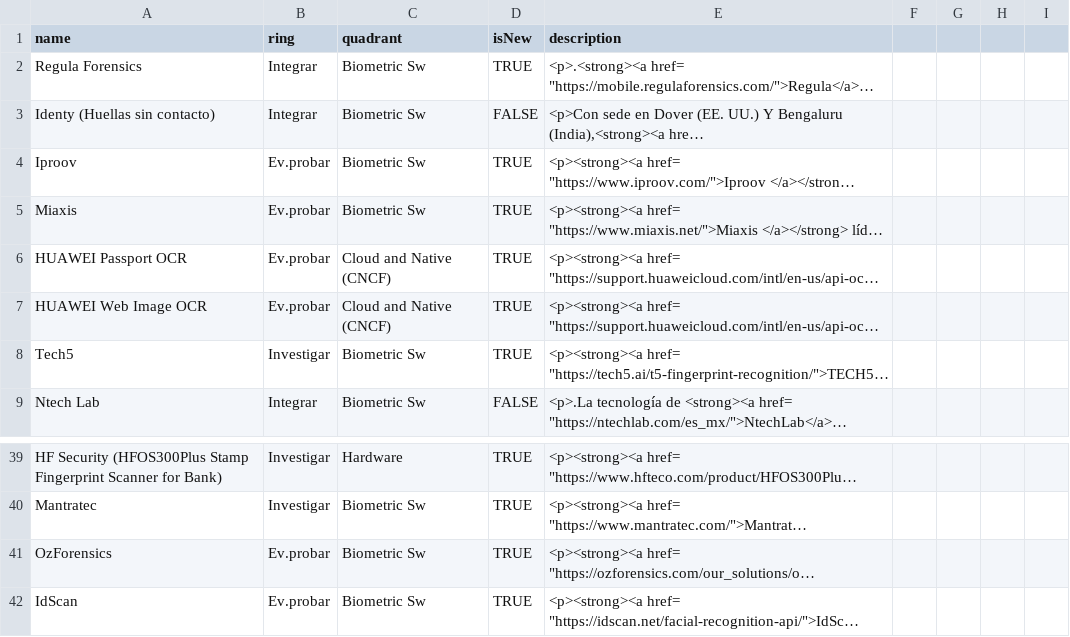
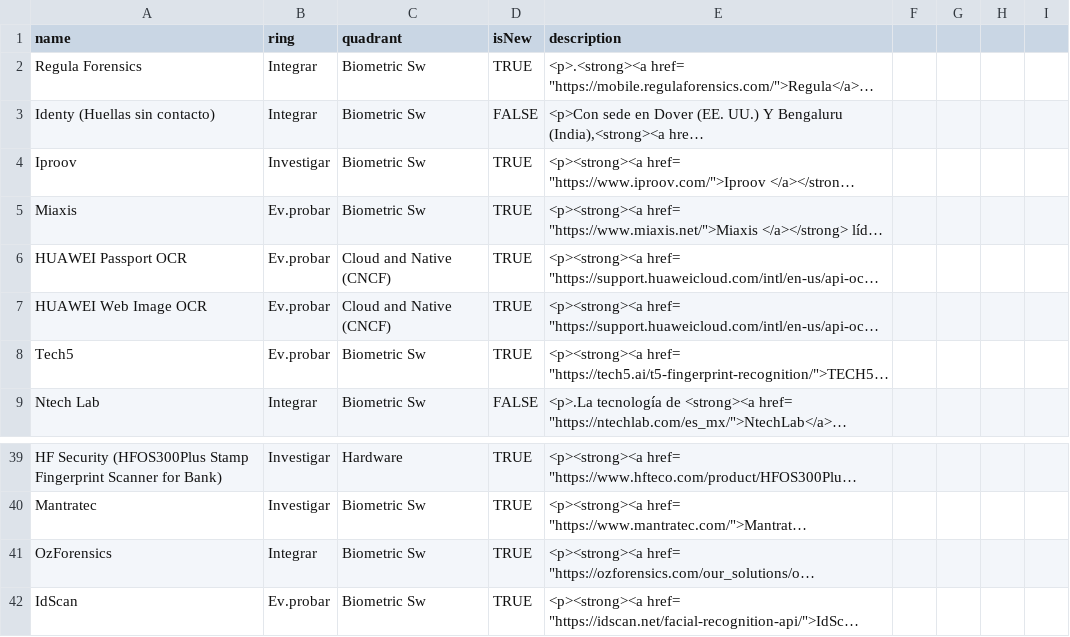
Before and after one commit to jpmejiag/radar_ba, a CSV file: BA_Technology Radar.csv, drawn as a sheet; only a part is shown, gaps mark what is left out; long unchanged cells end in …; the diff names each change by its address in the sheet, - before the commit and + after, or states it on an @@ line.

Commit message:
Update BA_Technology Radar.csv

```diff
--- a/BA_Technology Radar.csv
+++ b/BA_Technology Radar.csv
-B4 (ring): Ev.probar
+B4 (ring): Investigar
-B8 (ring): Investigar
+B8 (ring): Ev.probar
-B41 (ring): Ev.probar
+B41 (ring): Integrar
```
